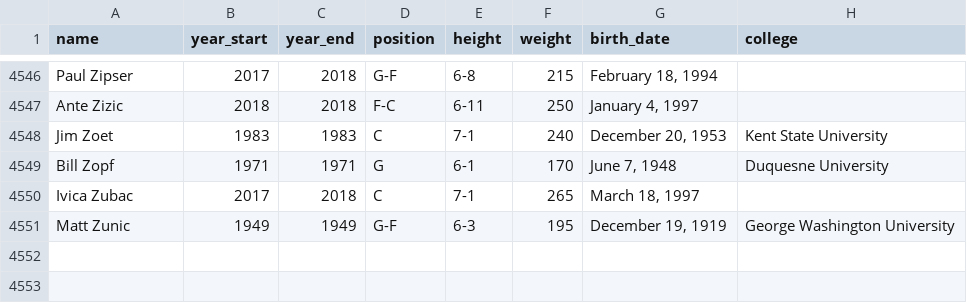
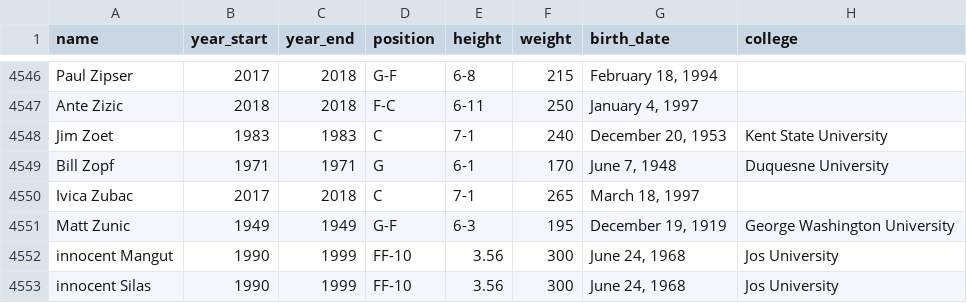
Before and after one commit to Masaramat/my_sqlite, a CSV file: nba_player_data.csv, drawn as a sheet; only a part is shown, gaps mark what is left out; the diff names each change by its address in the sheet, - before the commit and + after, or states it on an @@ line.

```diff
--- a/nba_player_data.csv
+++ b/nba_player_data.csv
+row 4552: innocent Mangut | 1990 | 1999 | FF-10 | 3.56 | 300 | June 24, 1968 | Jos University
+row 4553: innocent Silas | 1990 | 1999 | FF-10 | 3.56 | 300 | June 24, 1968 | Jos University
```
Also changed, not shown: 3 other files.
